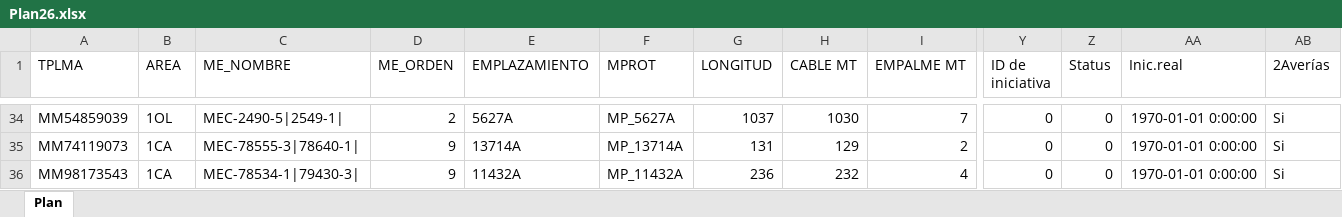
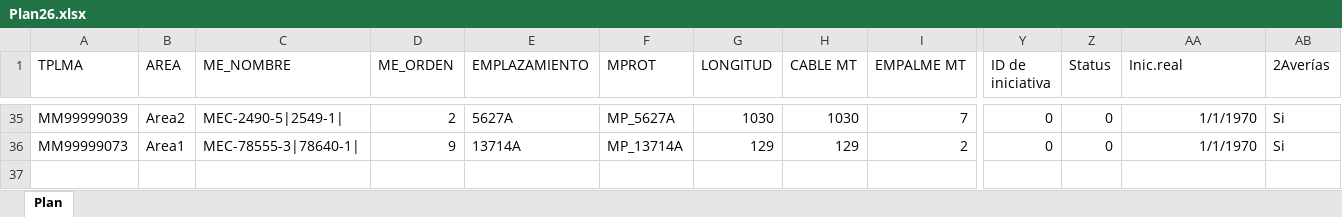
Before and after one commit to fedecanti/cable-network-analysis, an Excel workbook: Data/Output/Plan26.xlsx, sheet Plan, drawn as a sheet; only a part is shown, gaps mark what is left out; values as stored, in another font and other column widths than the file's, no borders; table styles not drawn; removed rows and columns are numbered as before the commit, all else as after; rows hold the shown columns only; the diff covers the shown part only; the diff names each change by its address in the sheet, - before the commit and + after, or states it on an @@ line.

```diff
--- a/Data/Output/Plan26.xlsx (sheet Plan)
+++ b/Data/Output/Plan26.xlsx (sheet Plan)
-A35 (TPLMA): MM54859039
+A35 (TPLMA): MM99999039
-B35 (AREA): 1OL
+B35 (AREA): Area2
-G35 (LONGITUD): 1037
+G35 (LONGITUD): 1030
-AA35:AA36 (Inic.real): 1970-01-01 0:00:00
+AA35:AA36 (Inic.real): 1/1/1970
-A36 (TPLMA): MM74119073
+A36 (TPLMA): MM99999073
-B36 (AREA): 1CA
+B36 (AREA): Area1
-G36 (LONGITUD): 131
+G36 (LONGITUD): 129
-row 36: MM98173543 | 1CA | MEC-78534-1|79430-3| | 9 | 11432A | MP_11432A | 236 | 232 | 4 | 0 | 0 | 1970-01-01 0:00:00 | Si
```
Also changed, not shown: 23 added rows, 22 removed rows and 38 edited cells elsewhere in this sheet, Data/Input/Dicc_INV.xlsx, 3 other files.
